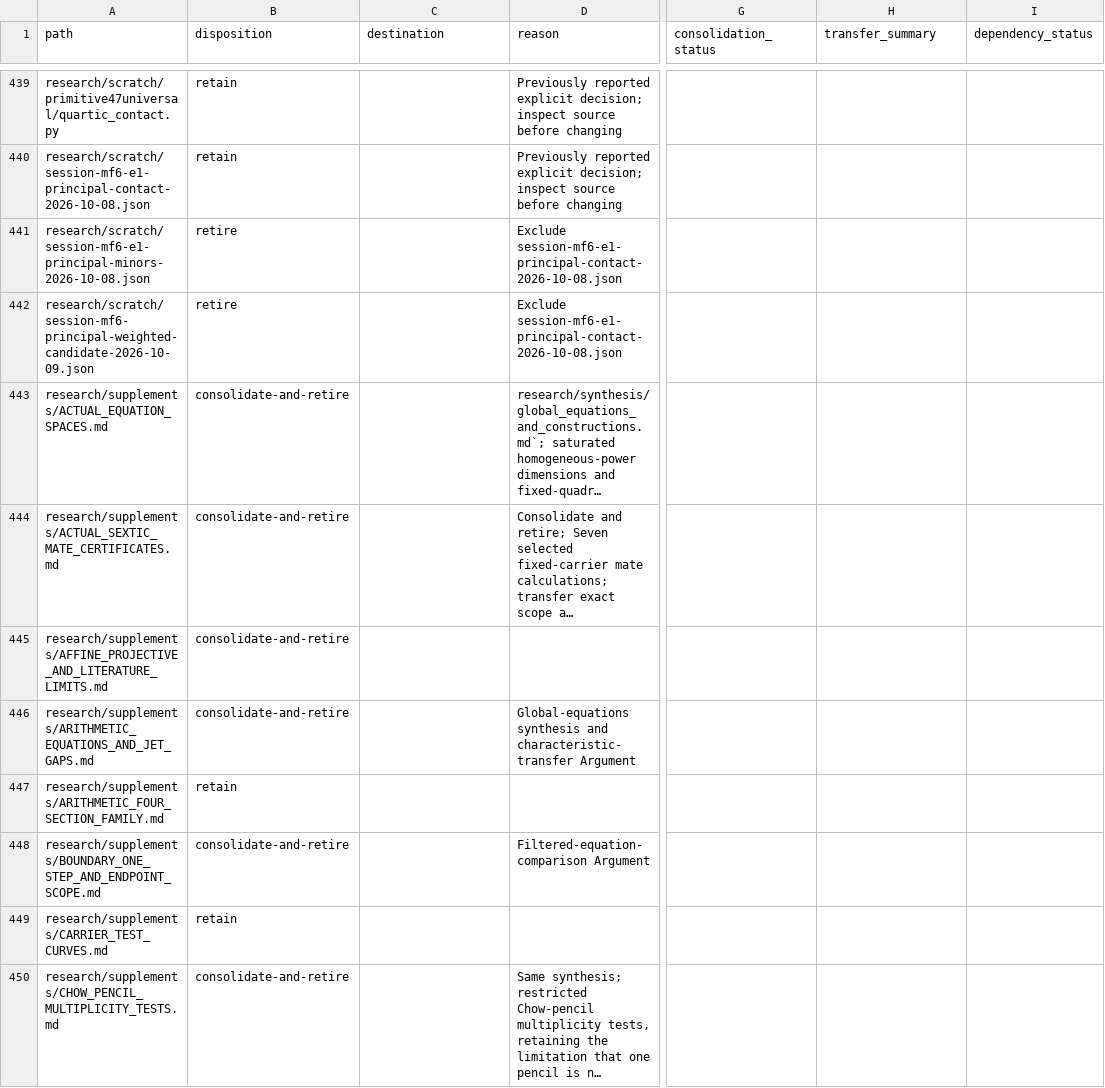
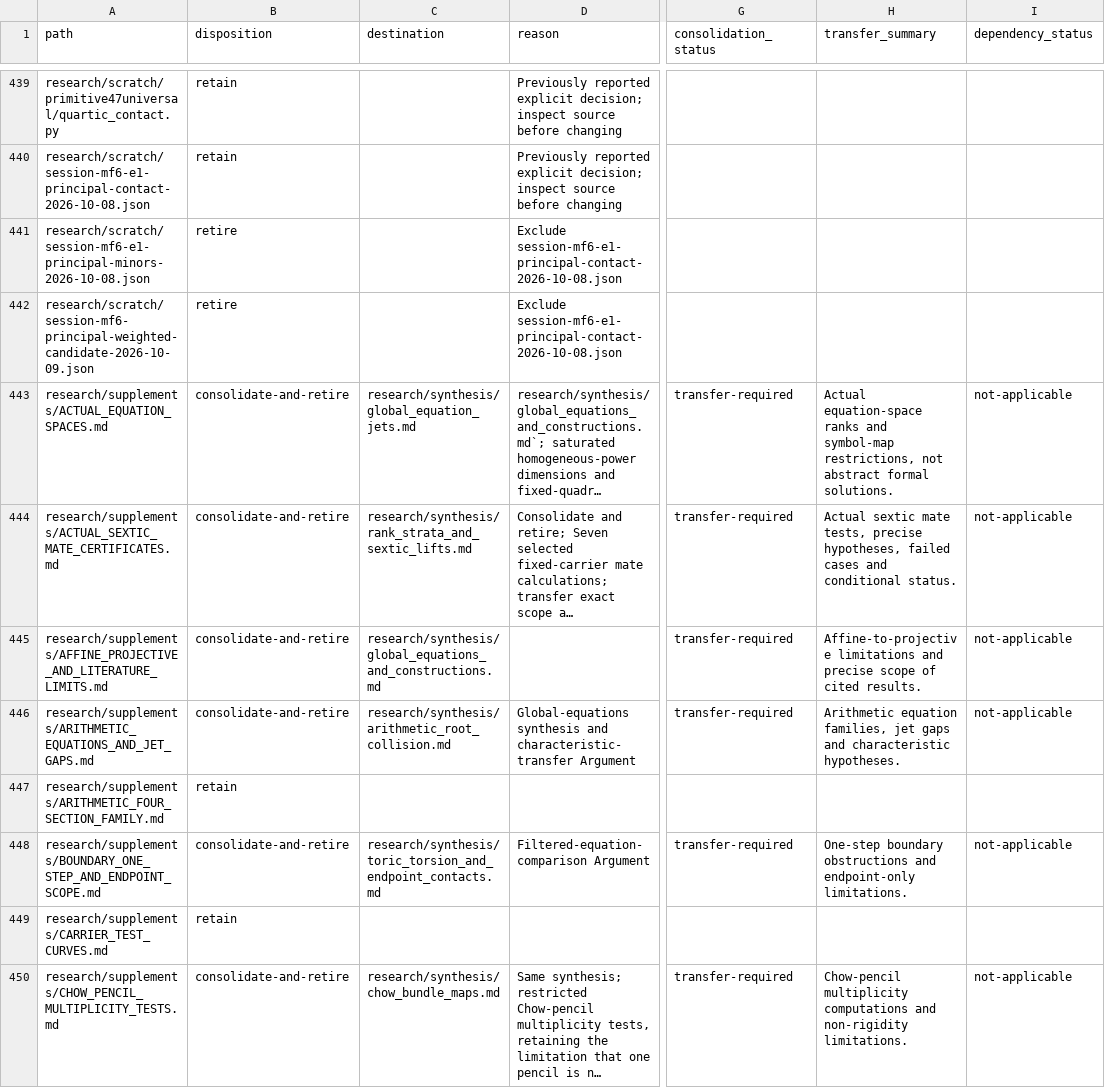
Before and after one commit to markluxton1/STCI, a CSV file: tmp/phase2_manifest.csv, drawn as a sheet; only a part is shown, gaps mark what is left out; long unchanged cells end in …; the diff covers the shown part only; the diff names each change by its address in the sheet, - before the commit and + after, or states it on an @@ line.

Commit message:
Phase 2: map 20 supplement consolidations to existing mathematical owners

```diff
--- a/tmp/phase2_manifest.csv
+++ b/tmp/phase2_manifest.csv
-C443 (destination): (empty)
+C443 (destination): research/synthesis/global_equation_jets.md
-G443:G446 (consolidation_status): (empty)
+G443:G446 (consolidation_status): transfer-required
-H443 (transfer_summary): (empty)
+H443 (transfer_summary): Actual equation-space ranks and symbol-map restrictions, not abstract formal solutions.
-I443:I446 (dependency_status): (empty)
+I443:I446 (dependency_status): not-applicable
-C444 (destination): (empty)
+C444 (destination): research/synthesis/rank_strata_and_sextic_lifts.md
-H444 (transfer_summary): (empty)
+H444 (transfer_summary): Actual sextic mate tests, precise hypotheses, failed cases and conditional status.
-C445 (destination): (empty)
+C445 (destination): research/synthesis/global_equations_and_constructions.md
-H445 (transfer_summary): (empty)
+H445 (transfer_summary): Affine-to-projective limitations and precise scope of cited results.
-C446 (destination): (empty)
+C446 (destination): research/synthesis/arithmetic_root_collision.md
-H446 (transfer_summary): (empty)
+H446 (transfer_summary): Arithmetic equation families, jet gaps and characteristic hypotheses.
-C448 (destination): (empty)
+C448 (destination): research/synthesis/toric_torsion_and_endpoint_contacts.md
-G448 (consolidation_status): (empty)
+G448 (consolidation_status): transfer-required
-H448 (transfer_summary): (empty)
+H448 (transfer_summary): One-step boundary obstructions and endpoint-only limitations.
-I448 (dependency_status): (empty)
+I448 (dependency_status): not-applicable
-C450 (destination): (empty)
+C450 (destination): research/synthesis/chow_bundle_maps.md
-G450 (consolidation_status): (empty)
+G450 (consolidation_status): transfer-required
-H450 (transfer_summary): (empty)
+H450 (transfer_summary): Chow-pencil multiplicity computations and non-rigidity limitations.
-I450 (dependency_status): (empty)
+I450 (dependency_status): not-applicable
```
Also changed, not shown: 56 edited cells elsewhere in this file.
